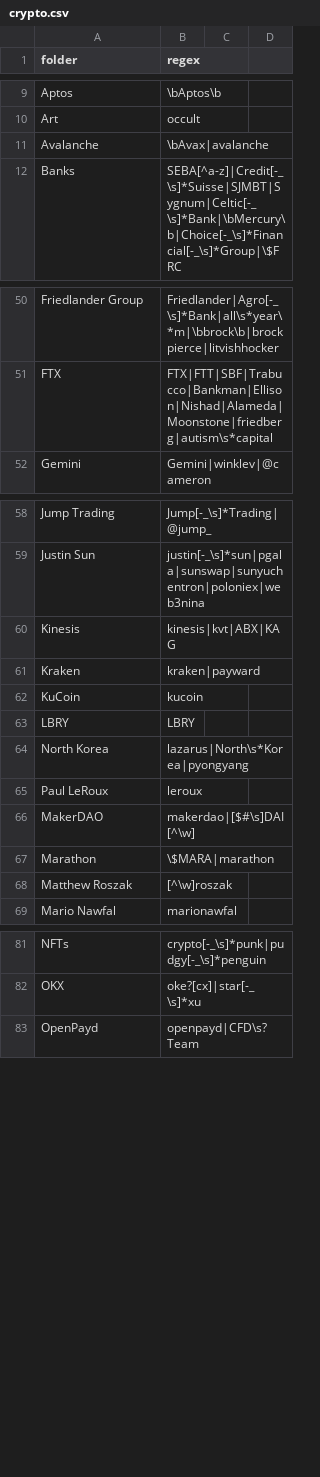
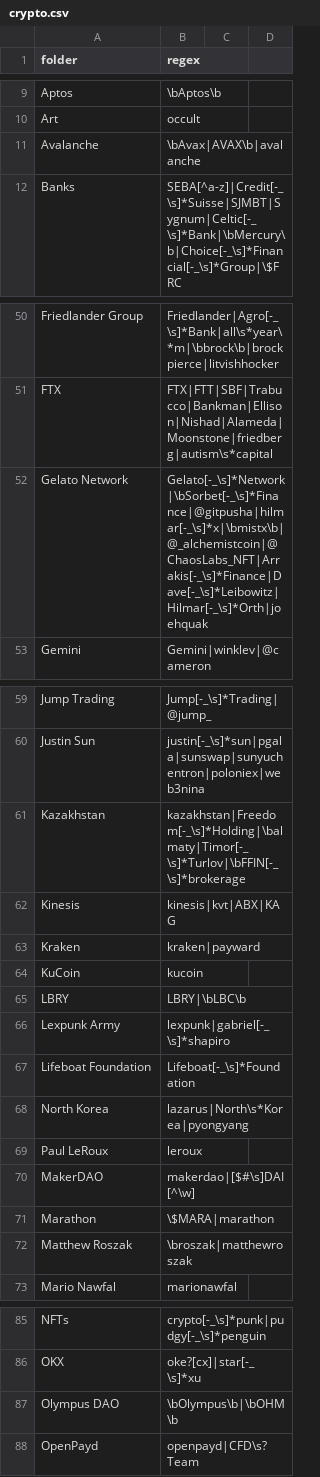
Before and after one commit to michelcrypt4d4mus/clown_sort, a CSV file: clown_sort/sorting_rules/crypto.csv, drawn as a sheet; only a part is shown, gaps mark what is left out; the diff covers the shown part only.

Commit message:
More rules

```diff
--- a/clown_sort/sorting_rules/crypto.csv
+++ b/clown_sort/sorting_rules/crypto.csv
@@ -10,3 +10,3 @@ Aptos,\bAptos\b
 Art,occult
-Avalanche,\bAvax|avalanche
+Avalanche,\bAvax|AVAX\b|avalanche
 Banks,SEBA[^a-z]|Credit[-_\s]*Suisse|SJMBT|Sygnum|Celtic[-_\s]*Bank|\bMercury\b|Choice[-_\s]*Financial[-_\s]*Group|\$FRC
@@ -51,2 +51,3 @@ Friedlander Group,Friedlander|Agro[-_\s]*Bank|all\s*year\*m|\bbrock\b|brockpierc
 FTX,FTX|FTT|SBF|Trabucco|Bankman|Ellison|Nishad|Alameda|Moonstone|friedberg|autism\s*capital
+Gelato Network,Gelato[-_\s]*Network|\bSorbet[-_\s]*Finance|@gitpusha|hilmar[-_\s]*x|\bmistx\b|@_alchemistcoin|@ChaosLabs_NFT|Arrakis[-_\s]*Finance|Dave[-_\s]*Leibowitz|Hilmar[-_\s]*Orth|joehquak
 Gemini,Gemini|winklev|@cameron
@@ -59,2 +60,3 @@ Jump Trading,Jump[-_\s]*Trading|@jump_
 Justin Sun,justin[-_\s]*sun|pgala|sunswap|sunyuchentron|poloniex|web3nina
+Kazakhstan,kazakhstan|Freedom[-_\s]*Holding|\balmaty|Timor[-_\s]*Turlov|\bFFIN[-_\s]*brokerage
 Kinesis,kinesis|kvt|ABX|KAG
@@ -62,3 +64,5 @@ Kraken,kraken|payward
 KuCoin,kucoin
-LBRY,LBRY
+LBRY,LBRY|\bLBC\b
+Lexpunk Army,lexpunk|gabriel[-_\s]*shapiro
+Lifeboat Foundation,Lifeboat[-_\s]*Foundation
 North Korea,lazarus|North\s*Korea|pyongyang
@@ -67,3 +71,3 @@ MakerDAO,makerdao|[$#\s]DAI[^\w]
 Marathon,\$MARA|marathon
-Matthew Roszak,[^\w]roszak
+Matthew Roszak,\broszak|matthewroszak
 Mario Nawfal,marionawfal
@@ -82,2 +86,3 @@ NFTs,crypto[-_\s]*punk|pudgy[-_\s]*penguin
 OKX,oke?[cx]|star[-_\s]*xu
+Olympus DAO,\bOlympus\b|\bOHM\b
 OpenPayd,openpayd|CFD\s?Team
```
Also changed, not shown: 3 edited cells elsewhere in this file.
